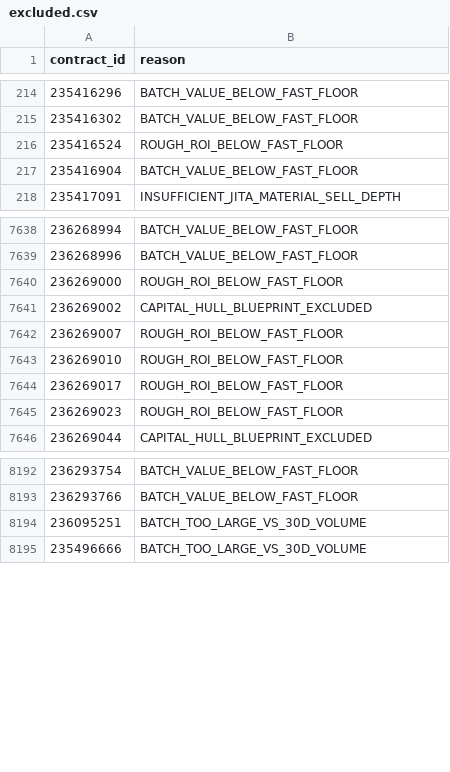
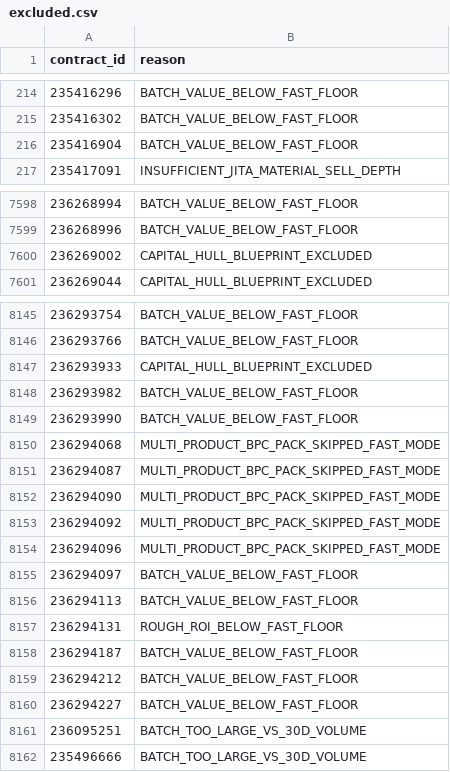
Before and after one commit to samson8964/chatgpt-eve, a CSV file: results/latest/excluded.csv, drawn as a sheet; only a part is shown, gaps mark what is left out; removed rows and columns are numbered as before the commit, all else as after; the diff covers the shown part only; the diff names each change by its address in the sheet, - before the commit and + after, or states it on an @@ line.

Commit message:
data: refresh EVE arbitrage opportunities 2026-09-22 11:10 UTC

```diff
--- a/results/latest/excluded.csv
+++ b/results/latest/excluded.csv
-row 216: 235416524 | ROUGH_ROI_BELOW_FAST_FLOOR
-row 7640: 236269000 | ROUGH_ROI_BELOW_FAST_FLOOR
-row 7642: 236269007 | ROUGH_ROI_BELOW_FAST_FLOOR
-row 7643: 236269010 | ROUGH_ROI_BELOW_FAST_FLOOR
-row 7644: 236269017 | ROUGH_ROI_BELOW_FAST_FLOOR
-row 7645: 236269023 | ROUGH_ROI_BELOW_FAST_FLOOR
+row 8147: 236293933 | CAPITAL_HULL_BLUEPRINT_EXCLUDED
+row 8148: 236293982 | BATCH_VALUE_BELOW_FAST_FLOOR
+row 8149: 236293990 | BATCH_VALUE_BELOW_FAST_FLOOR
+row 8150: 236294068 | MULTI_PRODUCT_BPC_PACK_SKIPPED_FAST_MODE
+row 8151: 236294087 | MULTI_PRODUCT_BPC_PACK_SKIPPED_FAST_MODE
+row 8152: 236294090 | MULTI_PRODUCT_BPC_PACK_SKIPPED_FAST_MODE
+row 8153: 236294092 | MULTI_PRODUCT_BPC_PACK_SKIPPED_FAST_MODE
+row 8154: 236294096 | MULTI_PRODUCT_BPC_PACK_SKIPPED_FAST_MODE
+row 8155: 236294097 | BATCH_VALUE_BELOW_FAST_FLOOR
+row 8156: 236294113 | BATCH_VALUE_BELOW_FAST_FLOOR
+row 8157: 236294131 | ROUGH_ROI_BELOW_FAST_FLOOR
+row 8158: 236294187 | BATCH_VALUE_BELOW_FAST_FLOOR
+row 8159: 236294212 | BATCH_VALUE_BELOW_FAST_FLOOR
+row 8160: 236294227 | BATCH_VALUE_BELOW_FAST_FLOOR
```
Also changed, not shown: 5 added rows, 46 removed rows and 1 moved row elsewhere in this file, results/latest/all_executable_scored.csv, results/latest/bpc_value_opportunities.csv, 17 other files.
